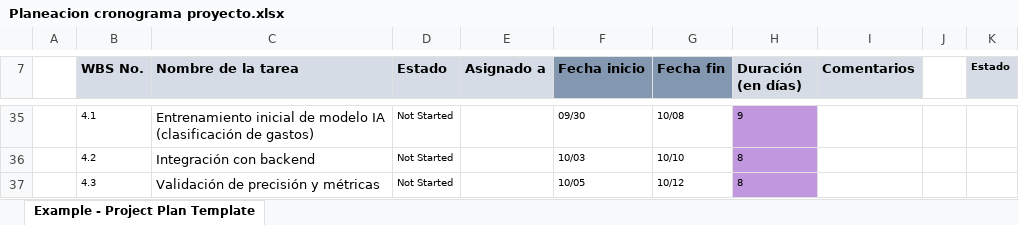
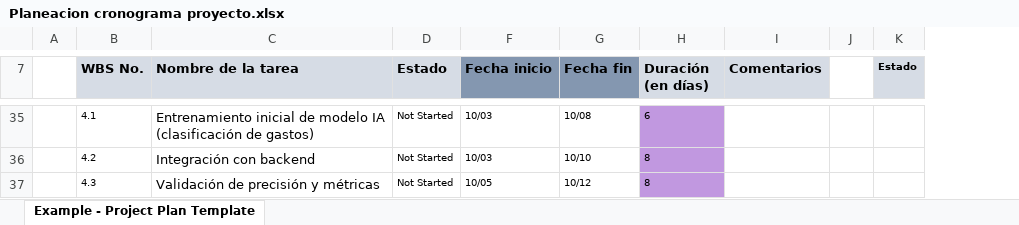
Before and after one commit to CrxzyMind/FinAIcer, an Excel workbook: Planeacion cronograma proyecto.xlsx, sheet Example - Project Plan Template, drawn as a sheet; only a part is shown, gaps mark what is left out; values as stored, in another font and other column widths than the file's, no borders; charts and pictures and conditional formats and table styles not drawn; the diff covers the shown part only; the diff names each change by its address in the sheet, - before the commit and + after, or states it on an @@ line.

```diff
--- a/Planeacion cronograma proyecto.xlsx (sheet Example - Project Plan Template)
+++ b/Planeacion cronograma proyecto.xlsx (sheet Example - Project Plan Template)
@@ column E (Asignado a) hidden, empty @@
-F35 (Fecha inicio): 09/30
+F35 (Fecha inicio): 10/03
-H35 (Duración (en días)): 9
+H35 (Duración (en días)): 6
```
Also changed, not shown: 36 edited cells elsewhere in this sheet, charts or pictures.
